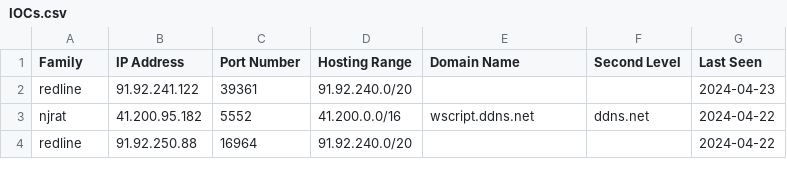
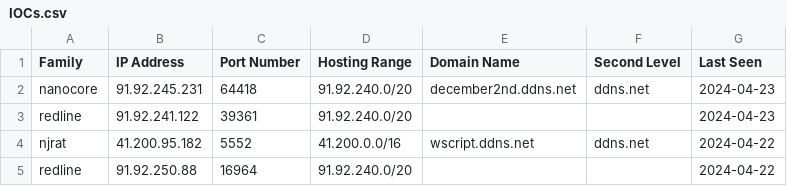
Before and after one commit to Abjuri5t/SarlackLab, a CSV file: IOCs.csv, drawn as a sheet; only a part is shown.

Commit message:
IOC update

```diff
--- a/IOCs.csv
+++ b/IOCs.csv
@@ -1,2 +1,3 @@
 Family,IP Address,Port Number,Hosting Range,Domain Name,Second Level,Last Seen
+nanocore,91.92.245.231,64418,91.92.240.0/20,december2nd.ddns.net,ddns.net,2024-04-23
 redline,91.92.241.122,39361,91.92.240.0/20,,,2024-04-23
```
